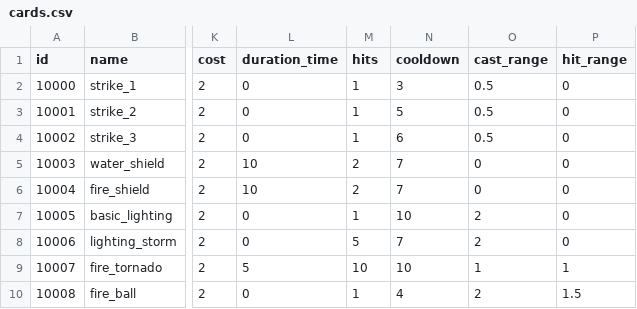
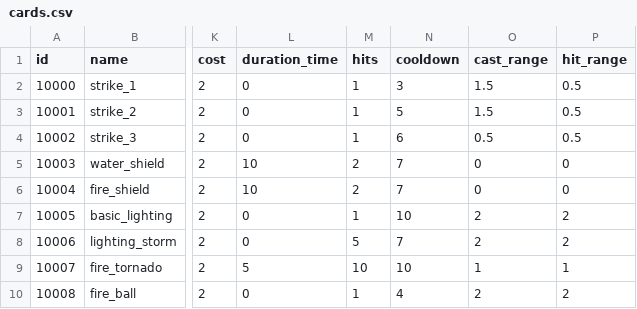
Before and after one commit to emilioparker/gaia_game_server, a CSV file: game_server/definitions/cards.csv, drawn as a sheet; only a part is shown, gaps mark what is left out; the diff names each change by its address in the sheet, - before the commit and + after, or states it on an @@ line.

```diff
--- a/game_server/definitions/cards.csv
+++ b/game_server/definitions/cards.csv
-O2:O3 (cast_range): 0.5
+O2:O3 (cast_range): 1.5
-P2:P4 (hit_range): 0
+P2:P4 (hit_range): 0.5
-P7:P8 (hit_range): 0
+P7:P8 (hit_range): 2
-P10 (hit_range): 1.5
+P10 (hit_range): 2
```
Also changed, not shown: game_server/definitions/mob_progression.csv, 10 other files.
